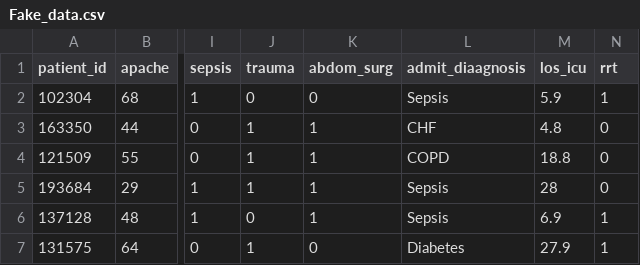
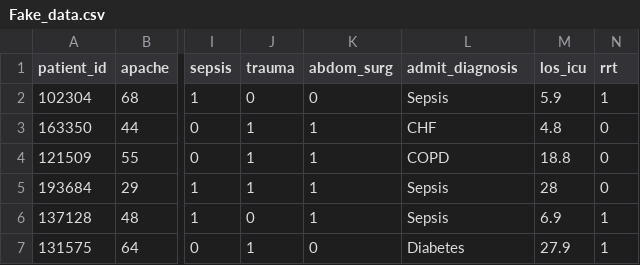
Before and after one commit to EmmaRocheteau/datathon, a CSV file: Fake_data.csv, drawn as a sheet; only a part is shown, gaps mark what is left out; the diff names each change by its address in the sheet, - before the commit and + after, or states it on an @@ line.

```diff
--- a/Fake_data.csv
+++ b/Fake_data.csv
-L1: admit_diaagnosis
+L1: admit_diagnosis
```
Also changed, not shown: 2 other files.
